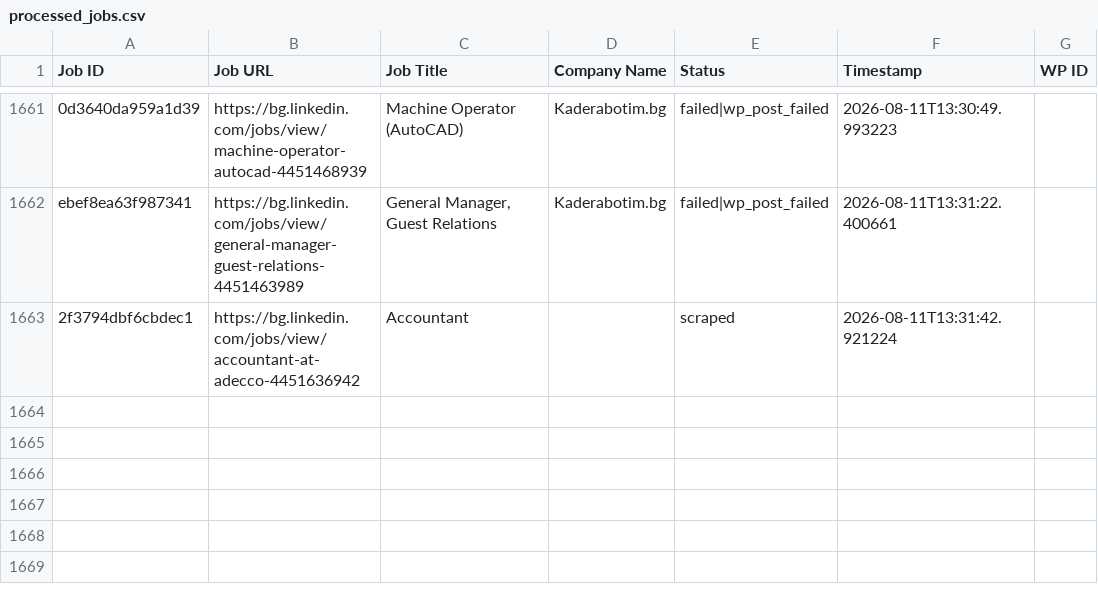
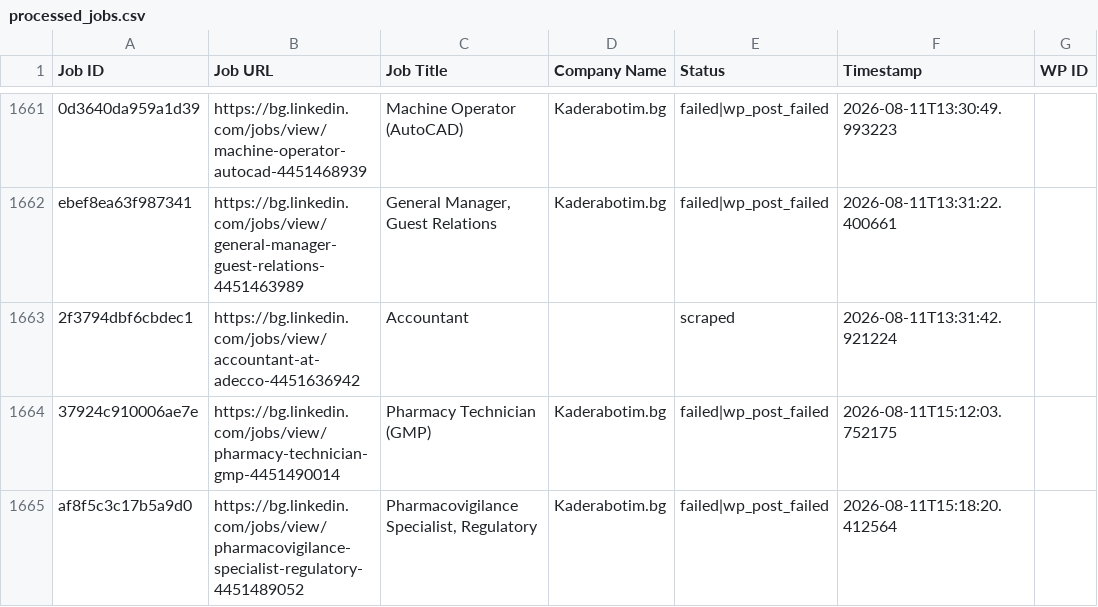
Before and after one commit to vindoky/bg, a CSV file: processed_jobs.csv, drawn as a sheet; only a part is shown, gaps mark what is left out; the diff names each change by its address in the sheet, - before the commit and + after, or states it on an @@ line.

```diff
--- a/processed_jobs.csv
+++ b/processed_jobs.csv
+row 1664: 37924c910006ae7e | https://bg.linkedin.com/jobs/view/pharmacy-technician-gmp-4451490014 | Pharmacy Technician (GMP) | Kaderabotim.bg | failed|wp_post_failed | 2026-08-11T15:12:03.752175
+row 1665: af8f5c3c17b5a9d0 | https://bg.linkedin.com/jobs/view/pharmacovigilance-specialist-regulatory-4451489052 | Pharmacovigilance Specialist, Regulatory | Kaderabotim.bg | failed|wp_post_failed | 2026-08-11T15:18:20.412564
```
